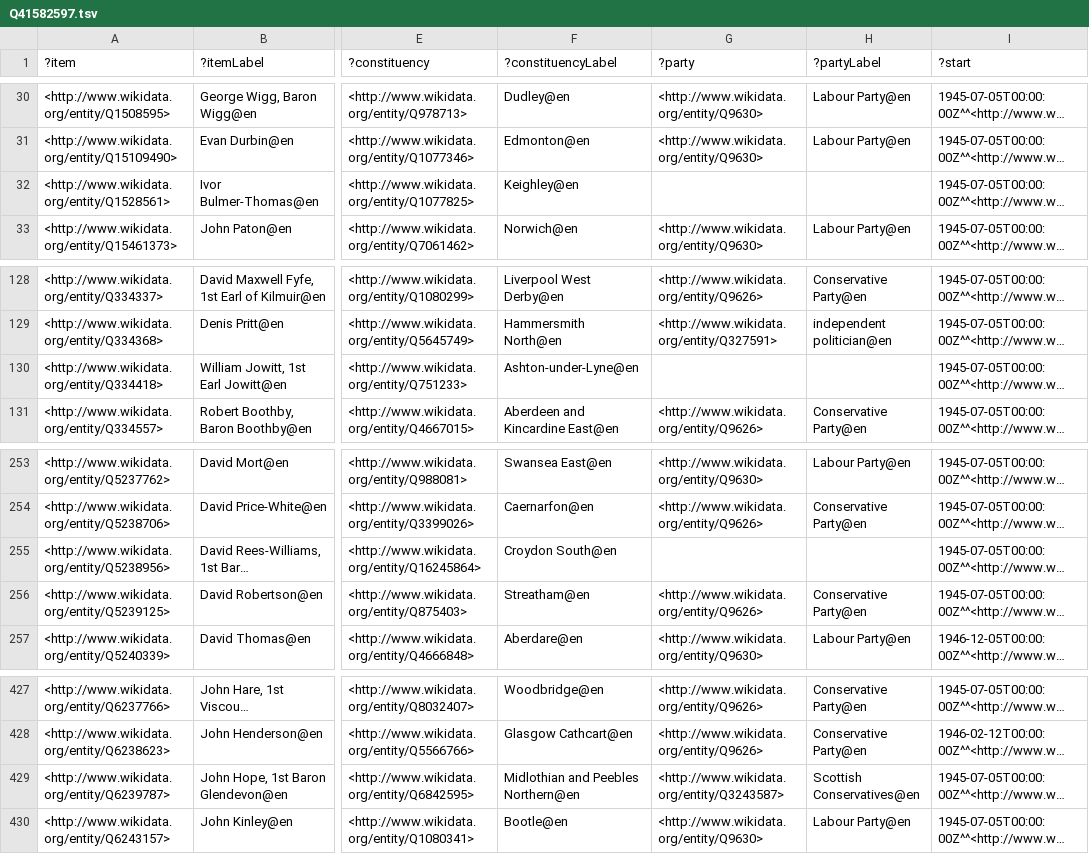
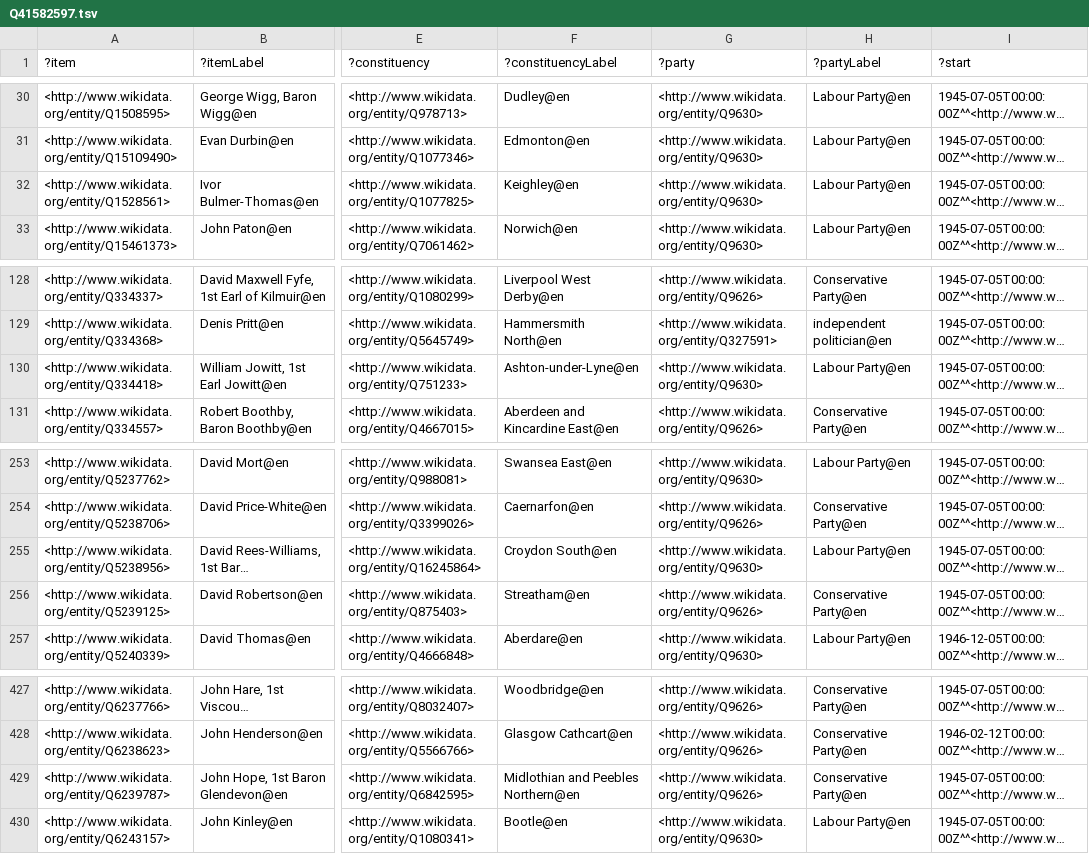
Before and after one commit to generalist/parliament, a TSV file: Q41582597.tsv, drawn as a sheet; only a part is shown, gaps mark what is left out; long unchanged cells end in …; the diff names each change by its address in the sheet, - before the commit and + after, or states it on an @@ line.

```diff
--- a/Q41582597.tsv
+++ b/Q41582597.tsv
-G32 (?party): (empty)
+G32 (?party): <http://www.wikidata.org/entity/Q9630>
-H32 (?partyLabel): (empty)
+H32 (?partyLabel): Labour Party@en
-G130 (?party): (empty)
+G130 (?party): <http://www.wikidata.org/entity/Q9630>
-H130 (?partyLabel): (empty)
+H130 (?partyLabel): Labour Party@en
-G255 (?party): (empty)
+G255 (?party): <http://www.wikidata.org/entity/Q9630>
-H255 (?partyLabel): (empty)
+H255 (?partyLabel): Labour Party@en
-G429 (?party): <http://www.wikidata.org/entity/Q3243587>
+G429 (?party): <http://www.wikidata.org/entity/Q9626>
-H429 (?partyLabel): Scottish Conservatives@en
+H429 (?partyLabel): Conservative Party@en
```
Also changed, not shown: Q41582572.tsv, Q41582593.tsv, 4 other files.
